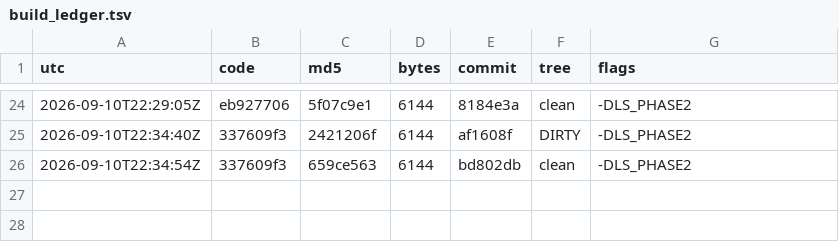
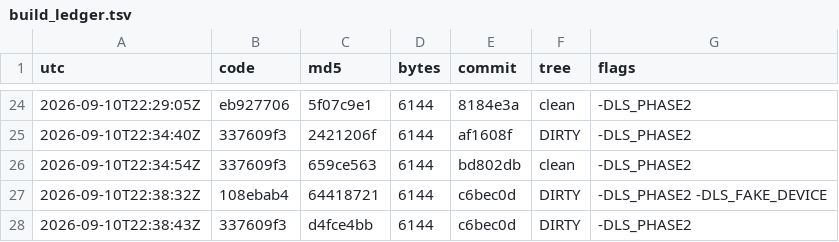
Before and after one commit to Mike1978uk/win95-intel-inboard-386pc, a TSV file: drivers/imation_ls120_mpd/build_ledger.tsv, drawn as a sheet; only a part is shown, gaps mark what is left out; the diff names each change by its address in the sheet, - before the commit and + after, or states it on an @@ line.

```diff
--- a/drivers/imation_ls120_mpd/build_ledger.tsv
+++ b/drivers/imation_ls120_mpd/build_ledger.tsv
+row 27: 2026-09-10T22:38:32Z | 108ebab4 | 64418721 | 6144 | c6bec0d | DIRTY | -DLS_PHASE2 -DLS_FAKE_DEVICE
+row 28: 2026-09-10T22:38:43Z | 337609f3 | d4fce4bb | 6144 | c6bec0d | DIRTY | -DLS_PHASE2
```
Also changed, not shown: 2 other files.
